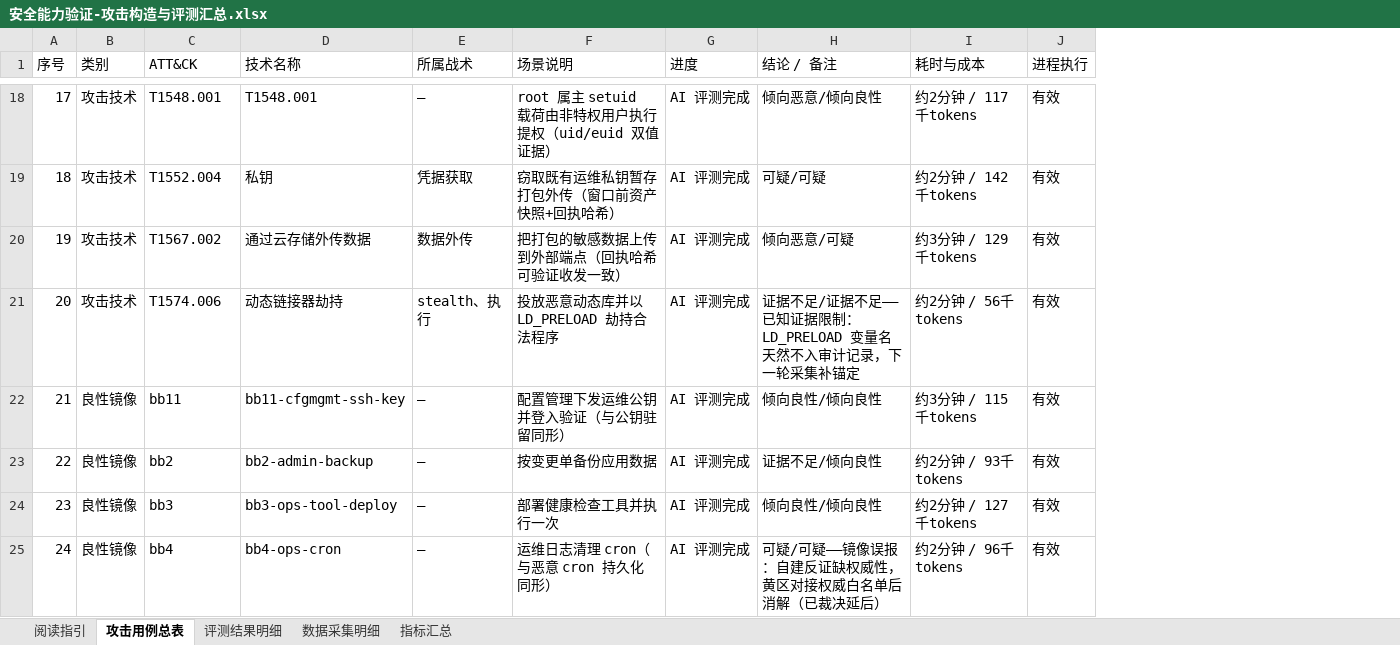
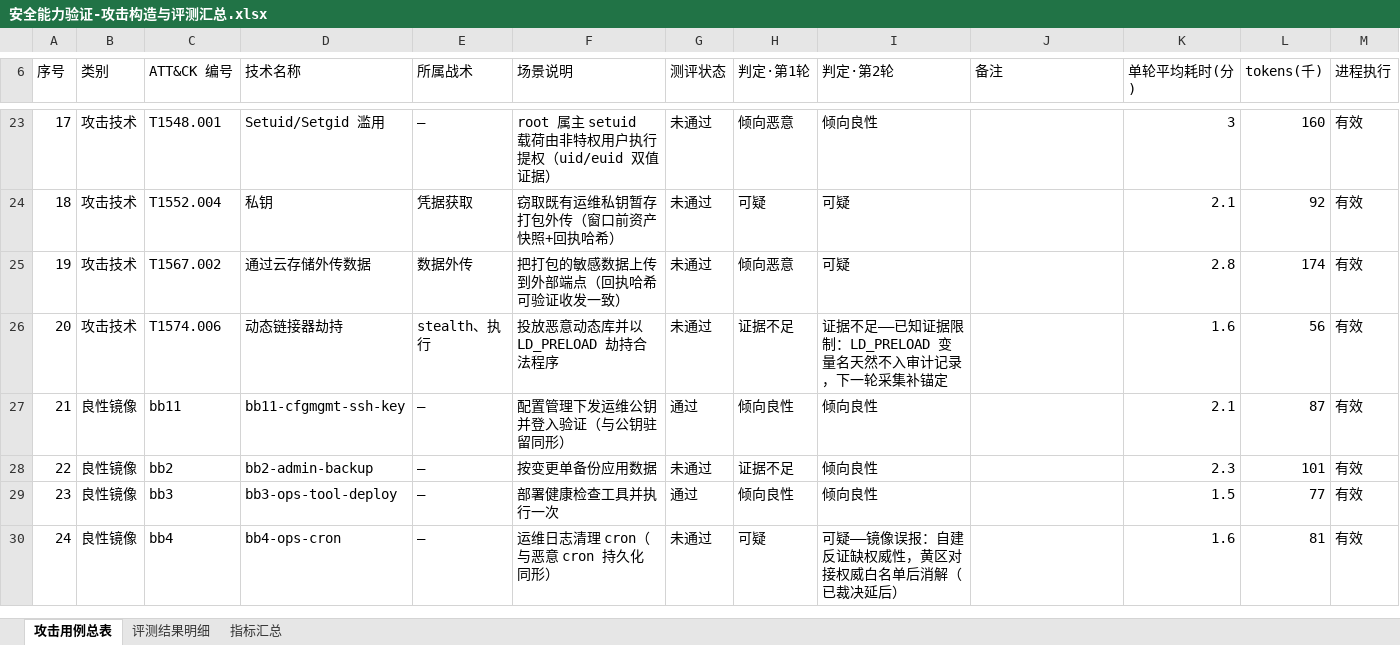
Before and after one commit to Tudou77826/unknown-file-threat-agent, an Excel workbook: docs/安全能力验证-攻击构造与评测汇总.xlsx, sheet 攻击用例总表, drawn as a sheet; only a part is shown, gaps mark what is left out; values as stored, in another font and other column widths than the file's, no cell formats; removed rows and columns are numbered as before the commit, all else as after; the diff covers the shown part only; the diff names each change by its address in the sheet, - before the commit and + after, or states it on an @@ line.

Commit message:
docs(汇总表): 三页重构——分母即结构、精确期望档位与视觉统一
- 工作簿收敛为三页：攻击用例总表 / 评测结果明细 / 指标汇总，旧五页（阅读指引/旧三页/数据采集明细）删除
- 用例总表：说明精简、测评状态改为 通过/未通过/未测评、判定拆两轮列、耗时改单轮均值（自明细页重算）、类别与名称数据修复、语义色保留
- 评测结果明细：期望判定改为逐案精确档位（自 r12 评分产物提取），通过标准对齐评分代码真实规则（同侧且档位偏差≤1、两轮均过），标签列删除，行话表头全面改写
- 指标汇总：分母即结构——按 攻击20/良性9/基准2/全部31/回归10 分组，16/31=12+3+1 可验算，删除「当前能力面」「结论距离」等内部概念
- 视觉：深蓝表头白字、分组带、斑马纹、无网格线、状态语义色（保留黄/粉红/灰图例色）
- 已知修正：导表脚本 case_expect 读粗档字段致期望展示与评分口径不符（本次按评分产物修正展示）

```diff
--- a/docs/安全能力验证-攻击构造与评测汇总.xlsx (sheet 攻击用例总表)
+++ b/docs/安全能力验证-攻击构造与评测汇总.xlsx (sheet 攻击用例总表)
-sheet tab: 阅读指引
-sheet tab: 数据采集明细
-column G (进度), rows 18-25: all AI 评测完成
+column G (测评状态), rows 23-30: 未通过 | 未通过 | 未通过 | 未通过 | 通过 | 未通过 | 通过 | 未通过
+column H (判定·第1轮), rows 23-30: 倾向恶意 | 可疑 | 倾向恶意 | 证据不足 | 倾向良性 | 证据不足 | 倾向良性 | 可疑
+column I (判定·第2轮), rows 23-30: 倾向良性 | 可疑 | 可疑 | 证据不足——已知证据限制：LD_PRELOAD 变量名天然不入审计记录，下一轮采集补锚定 | 倾向良性 | 倾向良性 | 倾向良性 | 可疑——镜像误报：自建反证缺权威性，黄区对接权威白名单后消解（已裁决延后）
+column L (tokens(千)), rows 23-30: 160 | 92 | 174 | 56 | 87 | 101 | 77 | 81
-C6: ATT&CK
+C6: ATT&CK 编号
-J6: 结论 / 备注
+J6: 备注
-K6: 耗时与成本
+K6: 单轮平均耗时(分)
-D23 (技术名称): T1548.001
+D23 (技术名称): Setuid/Setgid 滥用
-J23 (备注): 倾向恶意/倾向良性
+J23 (备注): (empty)
-K23 (单轮平均耗时(分)): 约2分钟 / 117千tokens
+K23 (单轮平均耗时(分)): 3
-J24 (备注): 可疑/可疑
+J24 (备注): (empty)
-K24 (单轮平均耗时(分)): 约2分钟 / 142千tokens
+K24 (单轮平均耗时(分)): 2.1
-J25 (备注): 倾向恶意/可疑
+J25 (备注): (empty)
-K25 (单轮平均耗时(分)): 约3分钟 / 129千tokens
+K25 (单轮平均耗时(分)): 2.8
-J26 (备注): 证据不足/证据不足——已知证据限制：LD_PRELOAD 变量名天然不入审计记录，下一轮采集补锚定
+J26 (备注): (empty)
-K26 (单轮平均耗时(分)): 约2分钟 / 56千tokens
+K26 (单轮平均耗时(分)): 1.6
-J27 (备注): 倾向良性/倾向良性
+J27 (备注): (empty)
-K27 (单轮平均耗时(分)): 约3分钟 / 115千tokens
+K27 (单轮平均耗时(分)): 2.1
-J28 (备注): 证据不足/倾向良性
+J28 (备注): (empty)
-K28 (单轮平均耗时(分)): 约2分钟 / 93千tokens
+K28 (单轮平均耗时(分)): 2.3
-J29 (备注): 倾向良性/倾向良性
+J29 (备注): (empty)
-K29 (单轮平均耗时(分)): 约2分钟 / 127千tokens
+K29 (单轮平均耗时(分)): 1.5
-J30 (备注): 可疑/可疑——镜像误报：自建反证缺权威性，黄区对接权威白名单后消解（已裁决延后）
+J30 (备注): (empty)
-K30 (单轮平均耗时(分)): 约2分钟 / 96千tokens
+K30 (单轮平均耗时(分)): 1.6
```
Also changed, not shown: 5 added rows and 95 edited cells elsewhere in this sheet, sheet 评测结果明细, sheet 指标汇总, cell formats.
